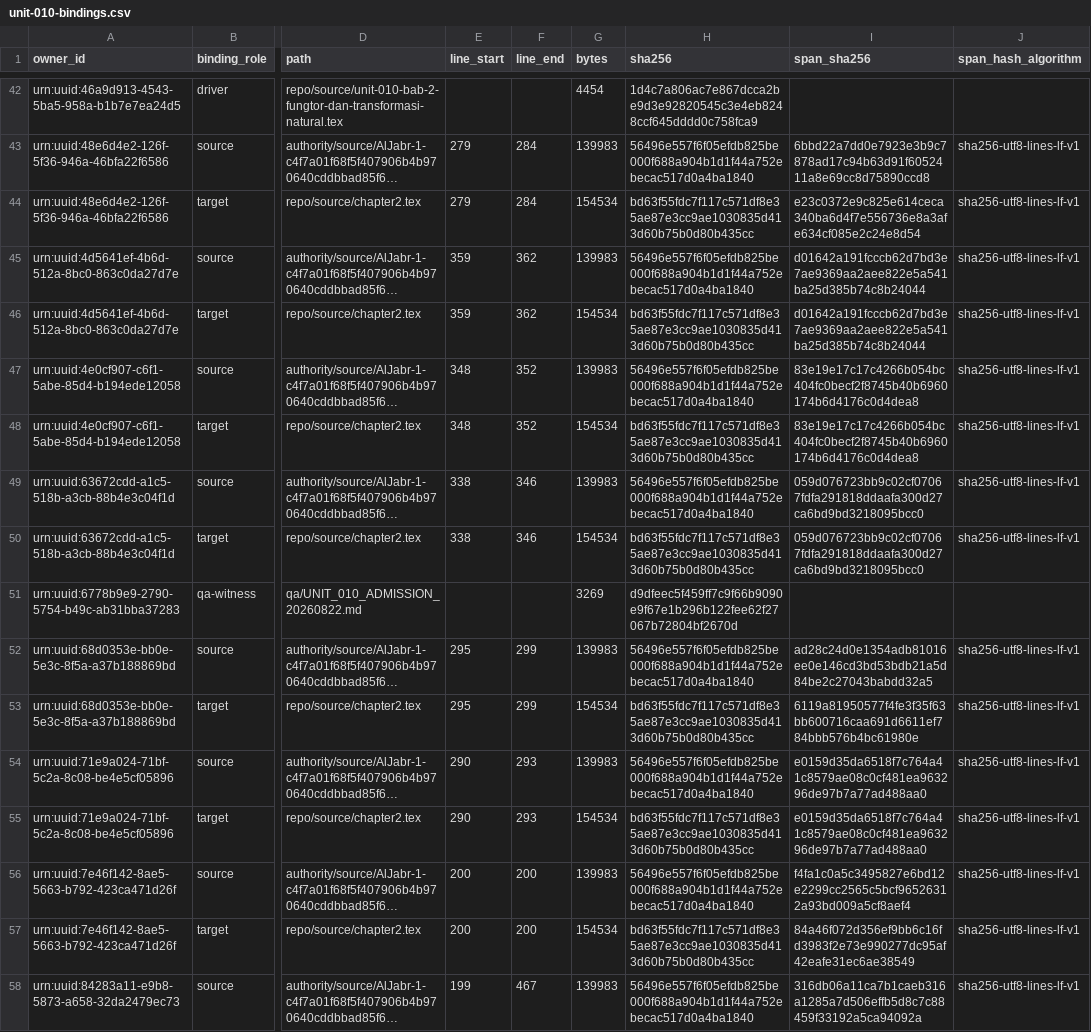
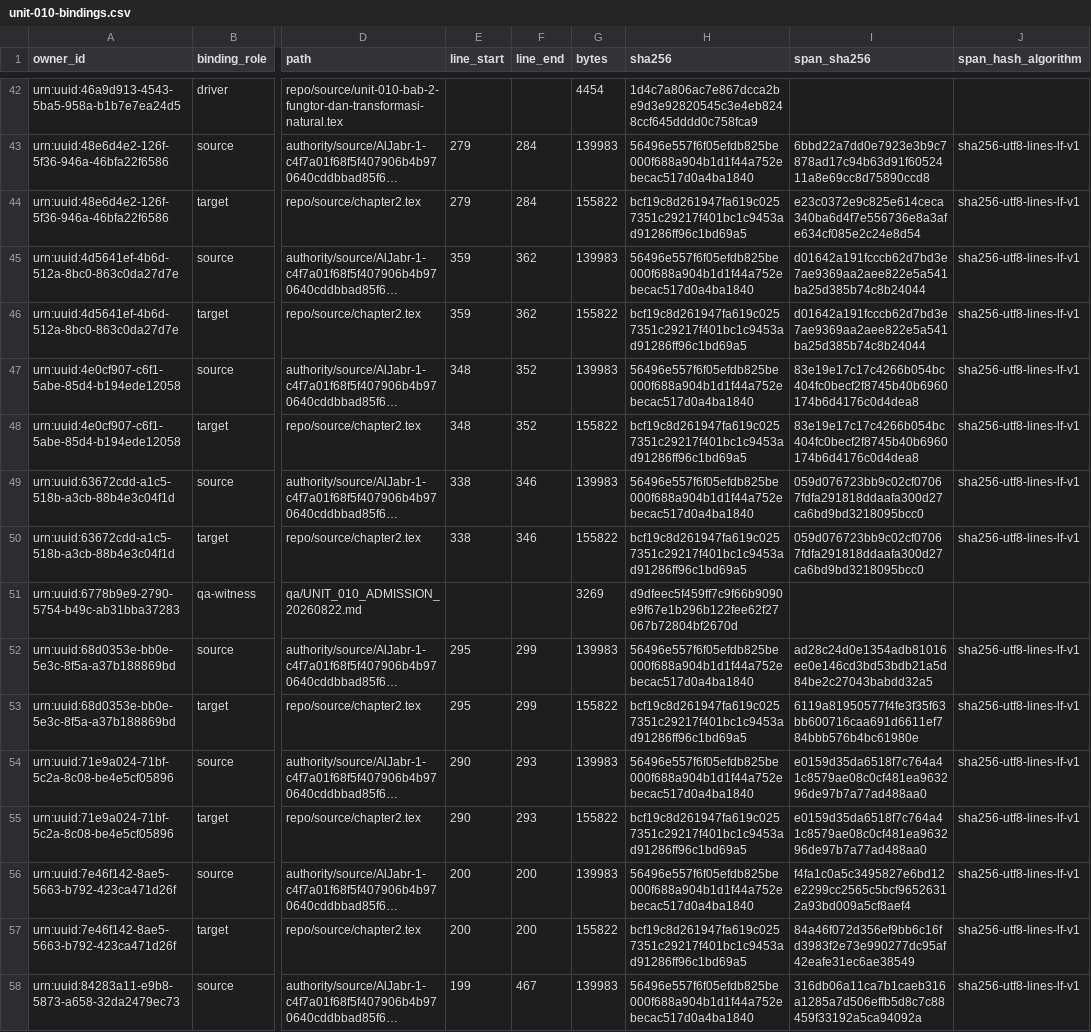
Before and after one commit to KokunoYumeto/metode-aljabar-jilid-1-id, a CSV file: backend/csv/unit-010-bindings.csv, drawn as a sheet; only a part is shown, gaps mark what is left out; long unchanged cells end in …; the diff covers the shown part only; the diff names each change by its address in the sheet, - before the commit and + after, or states it on an @@ line.

```diff
--- a/backend/csv/unit-010-bindings.csv
+++ b/backend/csv/unit-010-bindings.csv
-G44 (bytes): 154534
+G44 (bytes): 155822
-H44 (sha256): bd63f55fdc7f117c571df8e35ae87e3cc9ae1030835d413d60b75b0d80b435cc
+H44 (sha256): bcf19c8d261947fa619c0257351c29217f401bc1c9453ad91286ff96c1bd69a5
-G46 (bytes): 154534
+G46 (bytes): 155822
-H46 (sha256): bd63f55fdc7f117c571df8e35ae87e3cc9ae1030835d413d60b75b0d80b435cc
+H46 (sha256): bcf19c8d261947fa619c0257351c29217f401bc1c9453ad91286ff96c1bd69a5
-G48 (bytes): 154534
+G48 (bytes): 155822
-H48 (sha256): bd63f55fdc7f117c571df8e35ae87e3cc9ae1030835d413d60b75b0d80b435cc
+H48 (sha256): bcf19c8d261947fa619c0257351c29217f401bc1c9453ad91286ff96c1bd69a5
-G50 (bytes): 154534
+G50 (bytes): 155822
-H50 (sha256): bd63f55fdc7f117c571df8e35ae87e3cc9ae1030835d413d60b75b0d80b435cc
+H50 (sha256): bcf19c8d261947fa619c0257351c29217f401bc1c9453ad91286ff96c1bd69a5
-G53 (bytes): 154534
+G53 (bytes): 155822
-H53 (sha256): bd63f55fdc7f117c571df8e35ae87e3cc9ae1030835d413d60b75b0d80b435cc
+H53 (sha256): bcf19c8d261947fa619c0257351c29217f401bc1c9453ad91286ff96c1bd69a5
-G55 (bytes): 154534
+G55 (bytes): 155822
-H55 (sha256): bd63f55fdc7f117c571df8e35ae87e3cc9ae1030835d413d60b75b0d80b435cc
+H55 (sha256): bcf19c8d261947fa619c0257351c29217f401bc1c9453ad91286ff96c1bd69a5
-G57 (bytes): 154534
+G57 (bytes): 155822
-H57 (sha256): bd63f55fdc7f117c571df8e35ae87e3cc9ae1030835d413d60b75b0d80b435cc
+H57 (sha256): bcf19c8d261947fa619c0257351c29217f401bc1c9453ad91286ff96c1bd69a5
```
Also changed, not shown: 58 edited cells elsewhere in this file, 00_control/TERMINOLOGY.id-ID.csv, backend/csv/unit-011-bindings.csv, 26 other files.
